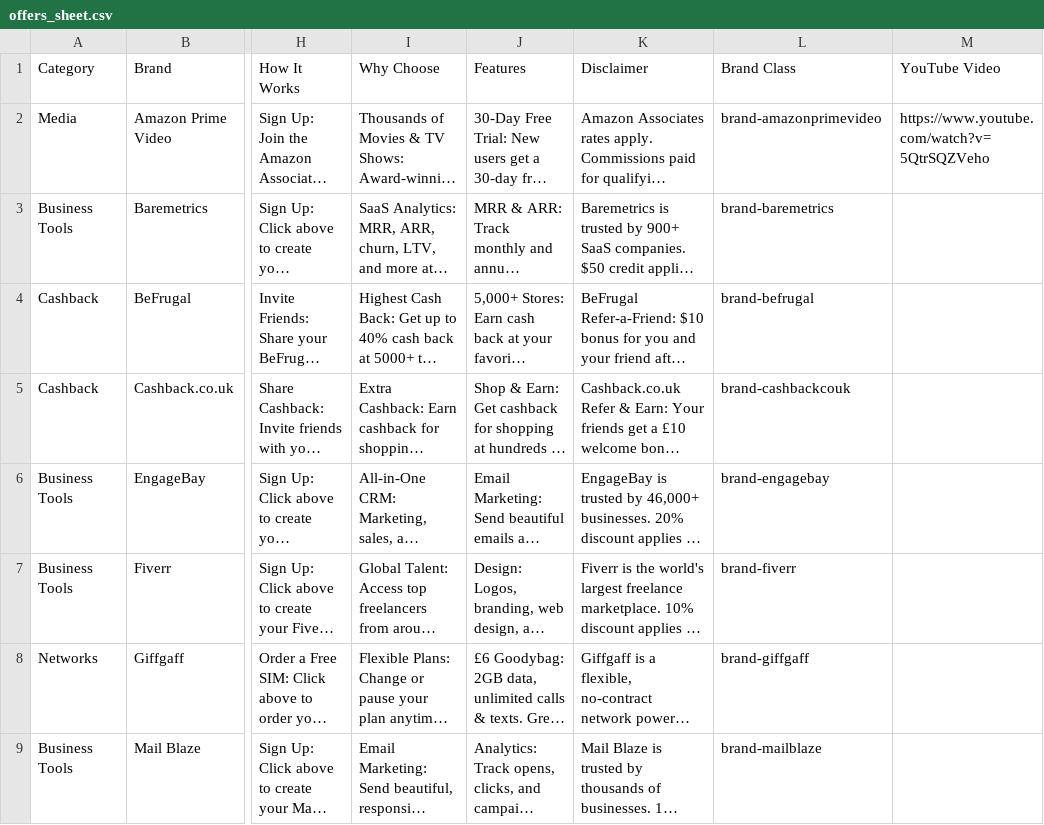
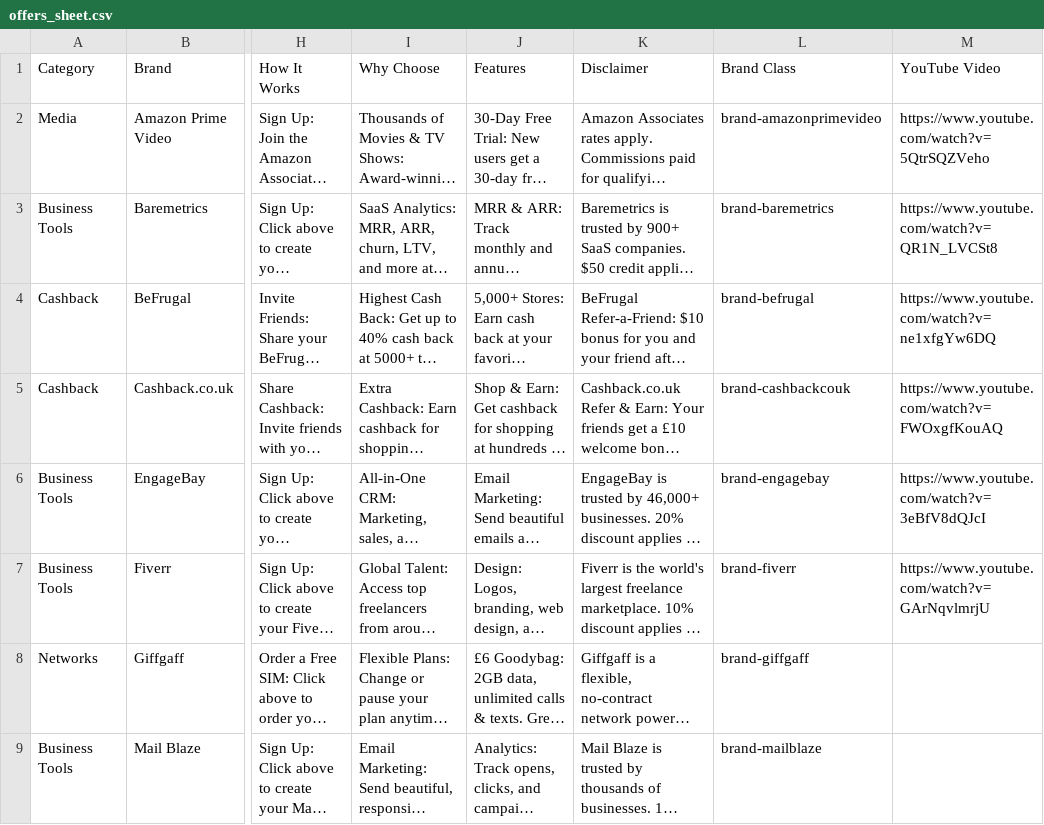
Before and after one commit to cfcMalky/QuidLinks, a CSV file: public/data/offers_sheet.csv, drawn as a sheet; only a part is shown, gaps mark what is left out; long unchanged cells end in …; the diff names each change by its address in the sheet, - before the commit and + after, or states it on an @@ line.

```diff
--- a/public/data/offers_sheet.csv
+++ b/public/data/offers_sheet.csv
-M3 (YouTube Video): (empty)
+M3 (YouTube Video): https://www.youtube.com/watch?v=QR1N_LVCSt8
-M4 (YouTube Video): (empty)
+M4 (YouTube Video): https://www.youtube.com/watch?v=ne1xfgYw6DQ
-M5 (YouTube Video): (empty)
+M5 (YouTube Video): https://www.youtube.com/watch?v=FWOxgfKouAQ
-M6 (YouTube Video): (empty)
+M6 (YouTube Video): https://www.youtube.com/watch?v=3eBfV8dQJcI
-M7 (YouTube Video): (empty)
+M7 (YouTube Video): https://www.youtube.com/watch?v=GArNqvlmrjU
```
Also changed, not shown: 27 other files.
